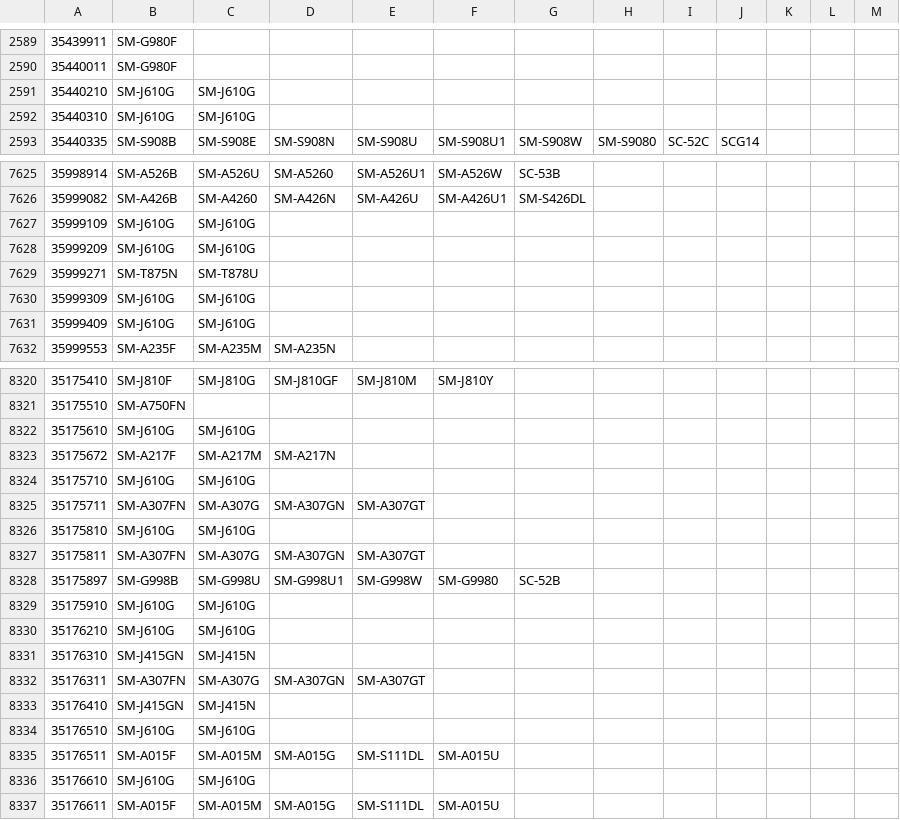
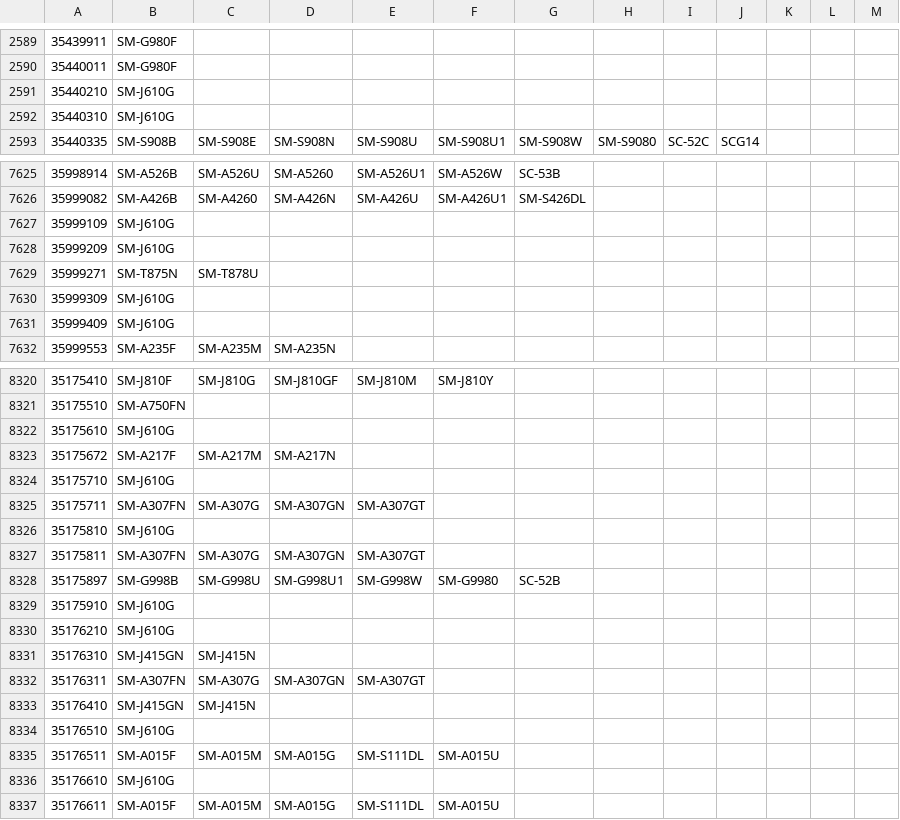
Before and after one commit to zacharee/SamloaderKotlin, a CSV file: common/src/commonMain/resources/MR/files/tacs.csv, drawn as a sheet; only a part is shown, gaps mark what is left out; the diff covers the shown part only.

Commit message:
Some TAC cleanup

```diff
--- a/common/src/commonMain/resources/MR/files/tacs.csv
+++ b/common/src/commonMain/resources/MR/files/tacs.csv
@@ -2590,4 +2590,4 @@
 35440011,SM-G980F
-35440210,SM-J610G,SM-J610G
-35440310,SM-J610G,SM-J610G
+35440210,SM-J610G
+35440310,SM-J610G
 35440335,SM-S908B,SM-S908E,SM-S908N,SM-S908U,SM-S908U1,SM-S908W,SM-S9080,SC-52C,SCG14
@@ -7626,7 +7626,7 @@
 35999082,SM-A426B,SM-A4260,SM-A426N,SM-A426U,SM-A426U1,SM-S426DL
-35999109,SM-J610G,SM-J610G
-35999209,SM-J610G,SM-J610G
+35999109,SM-J610G
+35999209,SM-J610G
 35999271,SM-T875N,SM-T878U
-35999309,SM-J610G,SM-J610G
-35999409,SM-J610G,SM-J610G
+35999309,SM-J610G
+35999409,SM-J610G
 35999553,SM-A235F,SM-A235M,SM-A235N
@@ -8321,11 +8321,11 @@
 35175510,SM-A750FN
-35175610,SM-J610G,SM-J610G
+35175610,SM-J610G
 35175672,SM-A217F,SM-A217M,SM-A217N
-35175710,SM-J610G,SM-J610G
+35175710,SM-J610G
 35175711,SM-A307FN,SM-A307G,SM-A307GN,SM-A307GT
-35175810,SM-J610G,SM-J610G
+35175810,SM-J610G
 35175811,SM-A307FN,SM-A307G,SM-A307GN,SM-A307GT
 35175897,SM-G998B,SM-G998U,SM-G998U1,SM-G998W,SM-G9980,SC-52B
-35175910,SM-J610G,SM-J610G
-35176210,SM-J610G,SM-J610G
+35175910,SM-J610G
+35176210,SM-J610G
 35176310,SM-J415GN,SM-J415N
@@ -8333,5 +8333,5 @@
 35176410,SM-J415GN,SM-J415N
-35176510,SM-J610G,SM-J610G
+35176510,SM-J610G
 35176511,SM-A015F,SM-A015M,SM-A015G,SM-S111DL,SM-A015U
-35176610,SM-J610G,SM-J610G
+35176610,SM-J610G
 35176611,SM-A015F,SM-A015M,SM-A015G,SM-S111DL,SM-A015U
```
Also changed, not shown: 19 edited cells elsewhere in this file.
